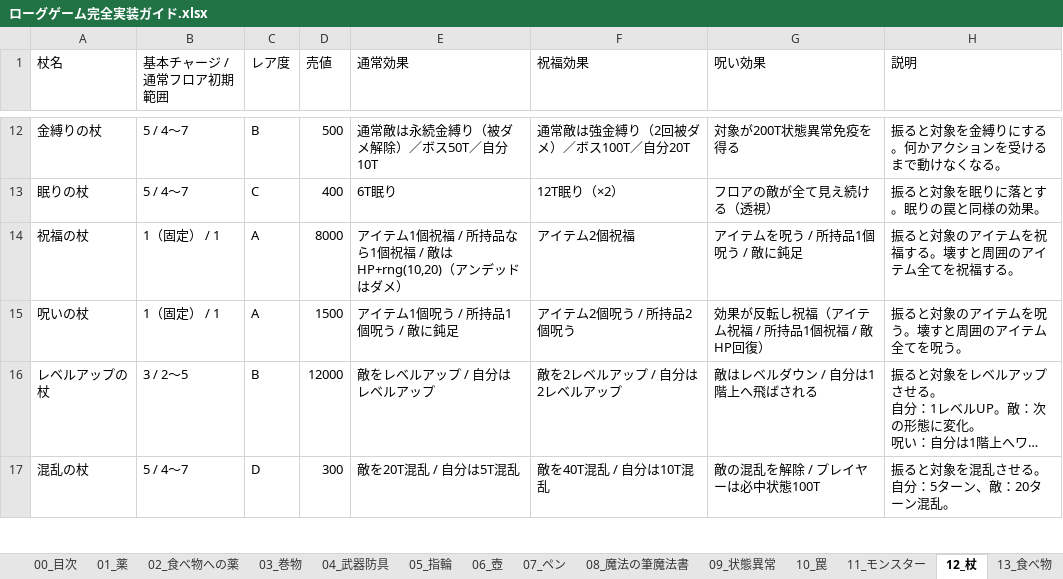
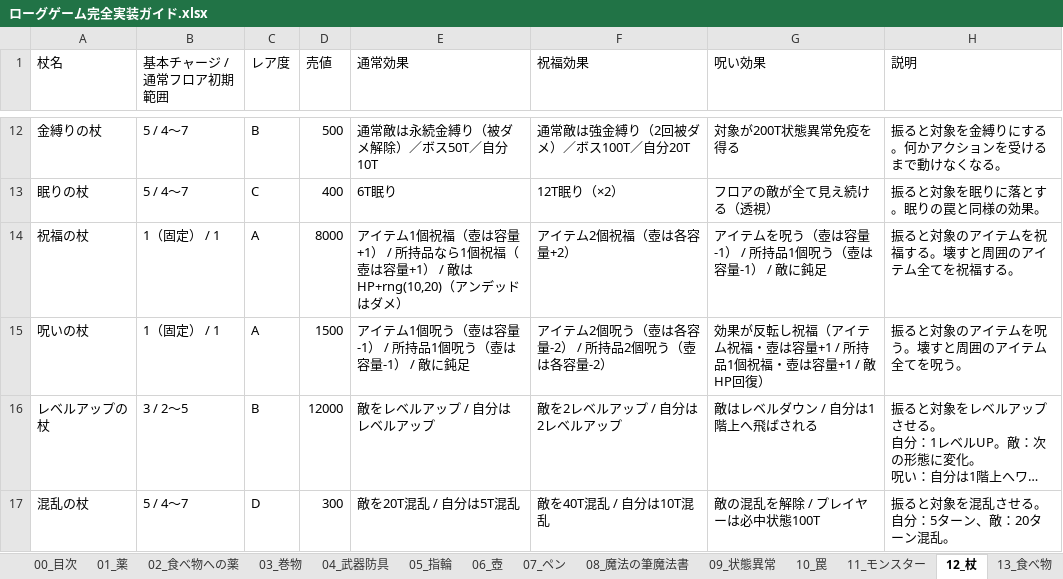
Before and after one commit to akechiment-commits/Rogue, an Excel workbook: ローグゲーム完全実装ガイド.xlsx, sheet 12_杖, drawn as a sheet; only a part is shown, gaps mark what is left out; long unchanged cells end in …; values as stored, in another font and other column widths than the file's, no borders; the diff names each change by its address in the sheet, - before the commit and + after, or states it on an @@ line.

```diff
--- a/ローグゲーム完全実装ガイド.xlsx (sheet 12_杖)
+++ b/ローグゲーム完全実装ガイド.xlsx (sheet 12_杖)
-E14 (通常効果): …1個祝福 / 所持品なら1個祝福 / 敵は…
+E14 (通常効果): …1個祝福（壺は容量+1） / 所持品なら1個祝福（壺は容量+1） / 敵は…
-F14 (祝福効果): アイテム2個祝福
+F14 (祝福効果): アイテム2個祝福（壺は各容量+2）
-G14 (呪い効果): アイテムを呪う / 所持品1個呪う / 敵に鈍足
+G14 (呪い効果): アイテムを呪う（壺は容量-1） / 所持品1個呪う（壺は容量-1） / 敵に鈍足
-E15 (通常効果): アイテム1個呪う / 所持品1個呪う / 敵に鈍足
+E15 (通常効果): アイテム1個呪う（壺は容量-1） / 所持品1個呪う（壺は容量-1） / 敵に鈍足
-F15 (祝福効果): アイテム2個呪う / 所持品2個呪う
+F15 (祝福効果): アイテム2個呪う（壺は各容量-2） / 所持品2個呪う（壺は各容量-2）
-G15 (呪い効果): 効果が反転し祝福（アイテム祝福 / 所持品1個祝福 / 敵HP回復）
+G15 (呪い効果): 効果が反転し祝福（アイテム祝福・壺は容量+1 / 所持品1個祝福・壺は容量+1 / 敵HP回復）
```
Also changed, not shown: sheet 06_壺, sheet 14_大箱, 11 other files.
